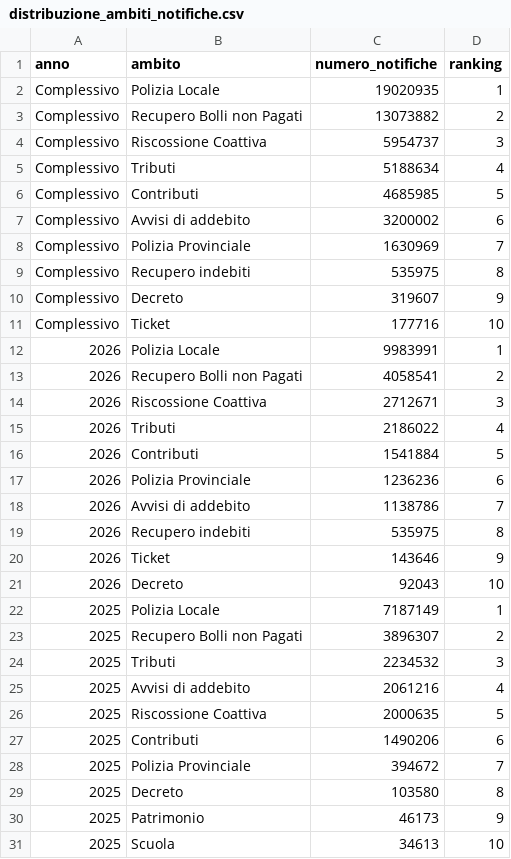
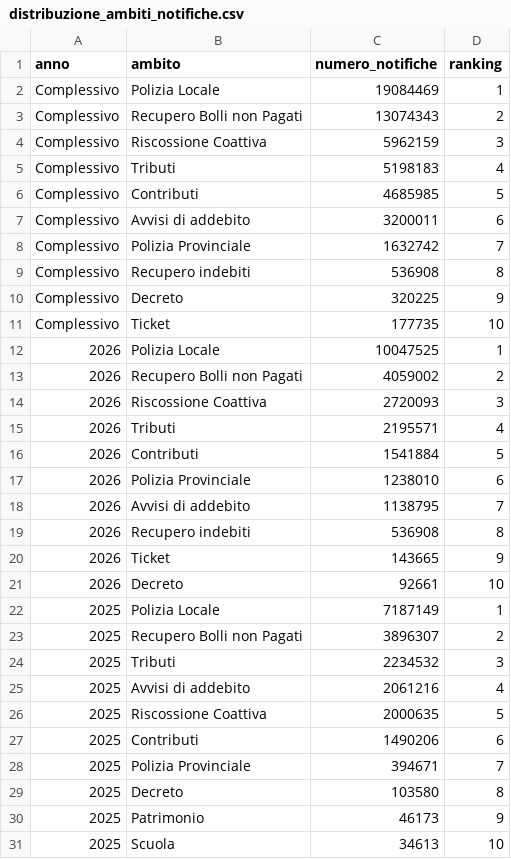
Before and after one commit to pagopa/pdnd-dl-open-data, a CSV file: send/data/distribuzione_ambiti_notifiche.csv, drawn as a sheet; only a part is shown.

Commit message:
send/data/distribuzione_ambiti_notifiche.csv updated

```diff
--- a/send/data/distribuzione_ambiti_notifiche.csv
+++ b/send/data/distribuzione_ambiti_notifiche.csv
@@ -1,22 +1,22 @@
 anno,ambito,numero_notifiche,ranking
-Complessivo,Polizia Locale,19020935,1
-Complessivo,Recupero Bolli non Pagati,13073882,2
-Complessivo,Riscossione Coattiva,5954737,3
-Complessivo,Tributi,5188634,4
+Complessivo,Polizia Locale,19084469,1
+Complessivo,Recupero Bolli non Pagati,13074343,2
+Complessivo,Riscossione Coattiva,5962159,3
+Complessivo,Tributi,5198183,4
 Complessivo,Contributi,4685985,5
-Complessivo,Avvisi di addebito,3200002,6
-Complessivo,Polizia Provinciale,1630969,7
-Complessivo,Recupero indebiti,535975,8
-Complessivo,Decreto,319607,9
-Complessivo,Ticket,177716,10
-2026,Polizia Locale,9983991,1
-2026,Recupero Bolli non Pagati,4058541,2
-2026,Riscossione Coattiva,2712671,3
-2026,Tributi,2186022,4
+Complessivo,Avvisi di addebito,3200011,6
+Complessivo,Polizia Provinciale,1632742,7
+Complessivo,Recupero indebiti,536908,8
+Complessivo,Decreto,320225,9
+Complessivo,Ticket,177735,10
+2026,Polizia Locale,10047525,1
+2026,Recupero Bolli non Pagati,4059002,2
+2026,Riscossione Coattiva,2720093,3
+2026,Tributi,2195571,4
 2026,Contributi,1541884,5
-2026,Polizia Provinciale,1236236,6
-2026,Avvisi di addebito,1138786,7
-2026,Recupero indebiti,535975,8
-2026,Ticket,143646,9
-2026,Decreto,92043,10
+2026,Polizia Provinciale,1238010,6
+2026,Avvisi di addebito,1138795,7
+2026,Recupero indebiti,536908,8
+2026,Ticket,143665,9
+2026,Decreto,92661,10
 2025,Polizia Locale,7187149,1
@@ -27,3 +27,3 @@ Complessivo,Ticket,177716,10
 2025,Contributi,1490206,6
-2025,Polizia Provinciale,394672,7
+2025,Polizia Provinciale,394671,7
 2025,Decreto,103580,8
```
